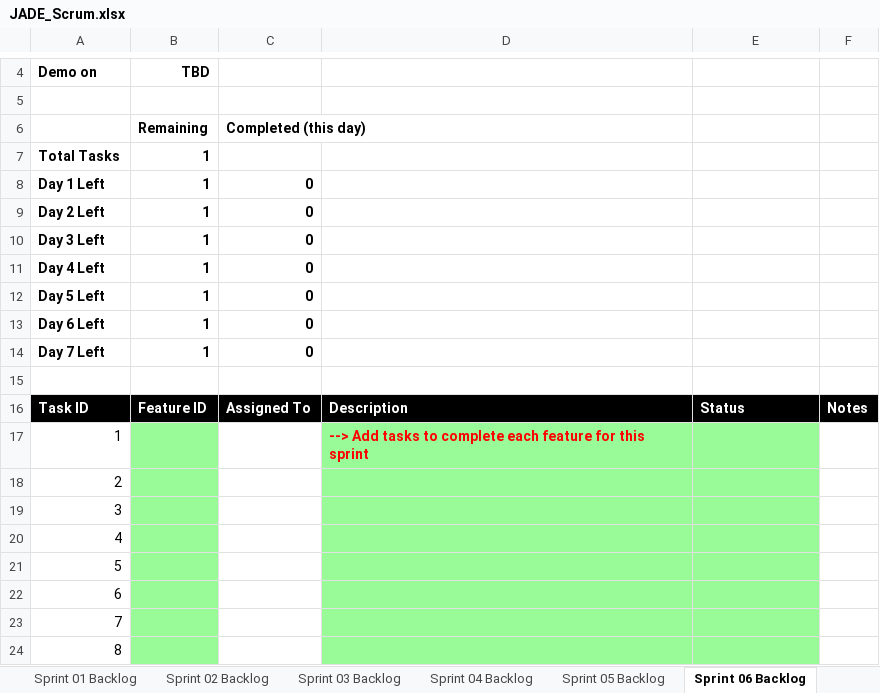
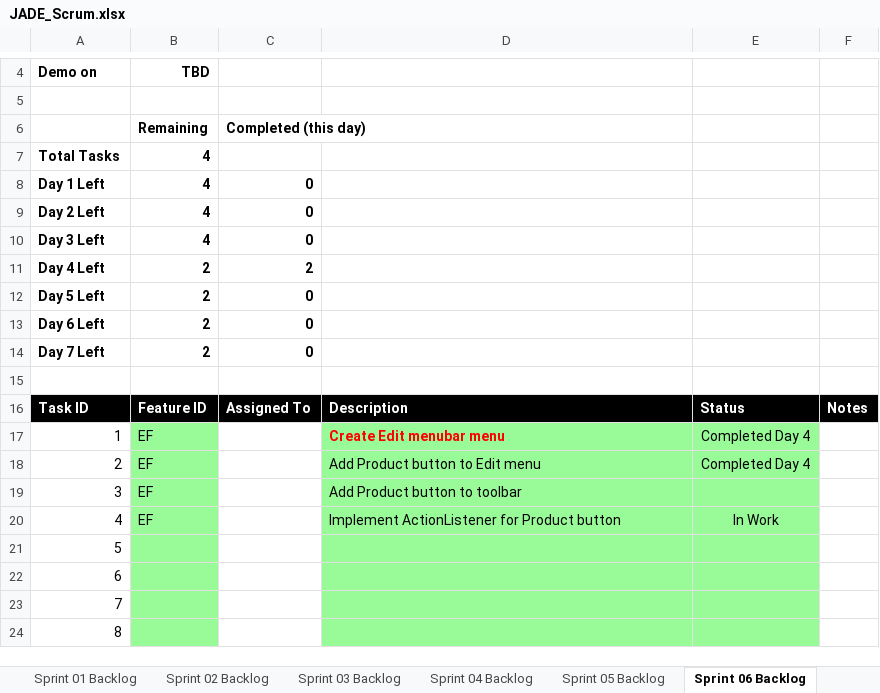
Before and after one commit to Waseem-Alkasbutrus/cse1325, an Excel workbook: P12/JADE_Scrum.xlsx, sheet Sprint 06 Backlog, drawn as a sheet; only a part is shown, gaps mark what is left out; values as stored, in another font and other column widths than the file's, no borders; charts and pictures not drawn; the diff names each change by its address in the sheet, - before the commit and + after, or states it on an @@ line.

Commit message:
JADE_Scrum.xlsx Updated sprint backlog

```diff
--- a/P12/JADE_Scrum.xlsx (sheet Sprint 06 Backlog)
+++ b/P12/JADE_Scrum.xlsx (sheet Sprint 06 Backlog)
-B7:B10: 1
+B7:B10: 4
-B11:B14: 1
+B11:B14: 2
-C11: 0
+C11: 2
-B17:B20: (empty)
+B17:B20: EF
-D17: --> Add tasks to complete each feature for this sprint
+D17: Create Edit menubar menu
-E17:E18: (empty)
+E17:E18: Completed Day 4
-D18: (empty)
+D18: Add Product button to Edit menu
-D19: (empty)
+D19: Add Product button to toolbar
-D20: (empty)
+D20: Implement ActionListener for Product button
-E20: (empty)
+E20: In Work
```
Also changed, not shown: charts or pictures.
